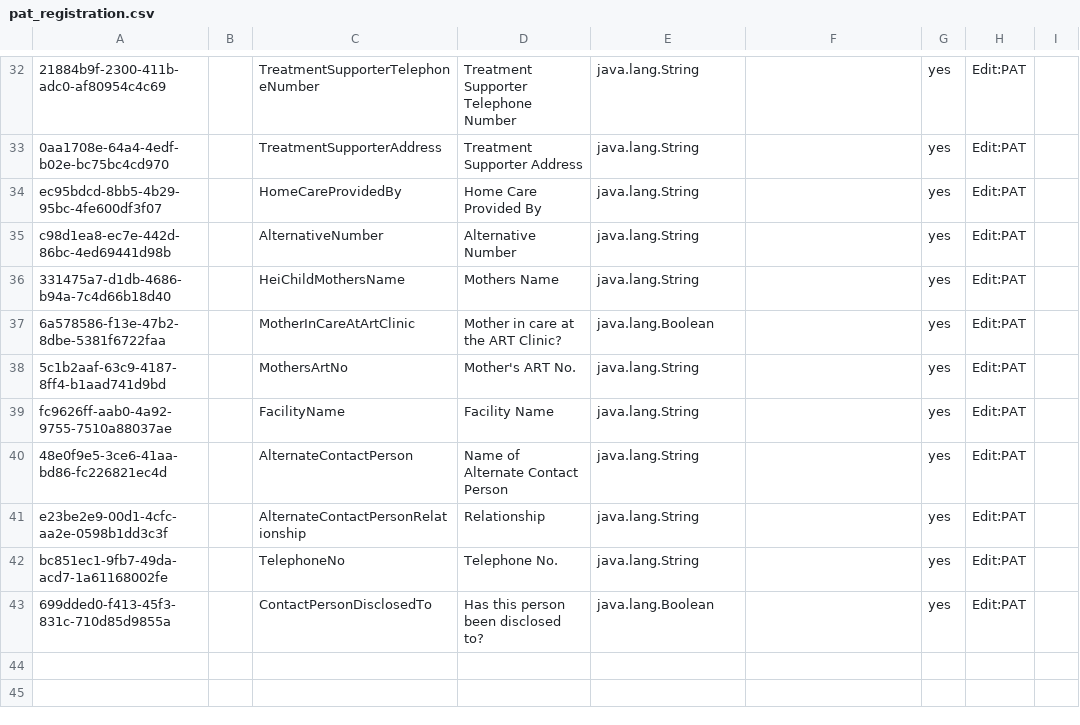
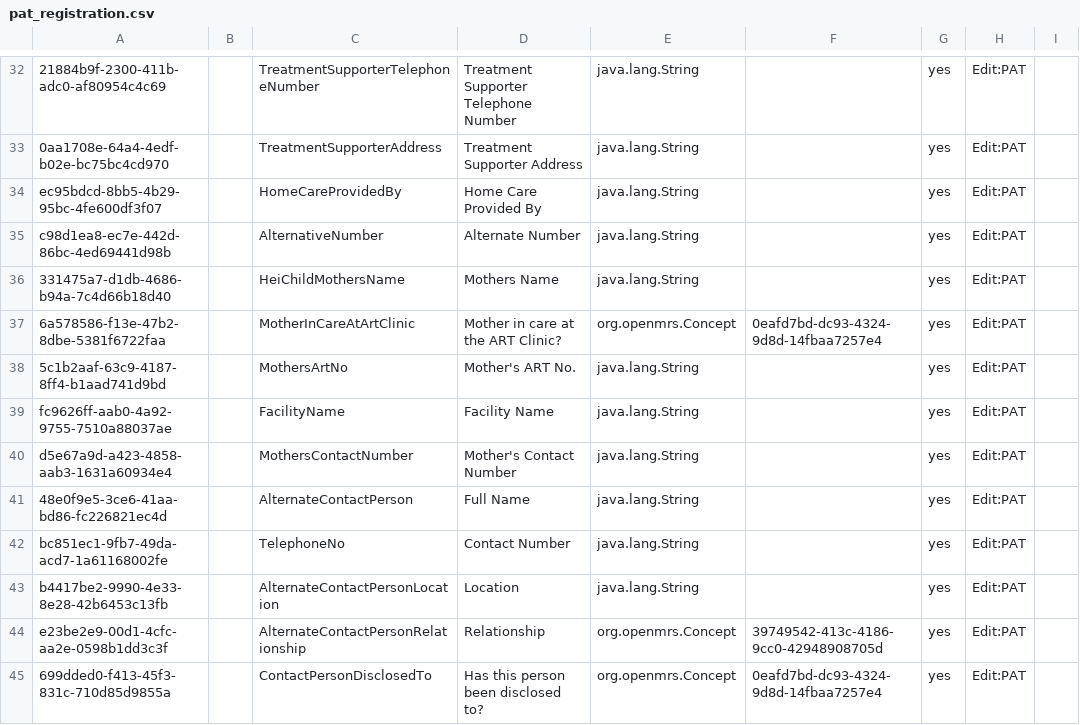
Before and after one commit to IntelliSOFT-Consulting/kspras_metadata, a CSV file: configuration/personattributetypes/pat_registration.csv, drawn as a sheet; only a part is shown, gaps mark what is left out; removed rows and columns are numbered as before the commit, all else as after; the diff names each change by its address in the sheet, - before the commit and + after, or states it on an @@ line.

```diff
--- a/configuration/personattributetypes/pat_registration.csv
+++ b/configuration/personattributetypes/pat_registration.csv
-D35: Alternative Number
+D35: Alternate Number
-E37: java.lang.Boolean
+E37: org.openmrs.Concept
-F37: (empty)
+F37: 0eafd7bd-dc93-4324-9d8d-14fbaa7257e4
+row 40: d5e67a9d-a423-4858-aab3-1631a60934e4 |  | MothersContactNumber | Mother's Contact Number | java.lang.String |  | yes | Edit:PAT
-D41: Name of Alternate Contact Person
+D41: Full Name
-row 41: e23be2e9-00d1-4cfc-aa2e-0598b1dd3c3f |  | AlternateContactPersonRelationship | Relationship | java.lang.String |  | yes | Edit:PAT
-D42: Telephone No.
+D42: Contact Number
+row 43: b4417be2-9990-4e33-8e28-42b6453c13fb |  | AlternateContactPersonLocation | Location | java.lang.String |  | yes | Edit:PAT
+row 44: e23be2e9-00d1-4cfc-aa2e-0598b1dd3c3f |  | AlternateContactPersonRelationship | Relationship | org.openmrs.Concept | 39749542-413c-4186-9cc0-42948908705d | yes | Edit:PAT
-E45: java.lang.Boolean
+E45: org.openmrs.Concept
-F45: (empty)
+F45: 0eafd7bd-dc93-4324-9d8d-14fbaa7257e4
```
Also changed, not shown: configuration/concepts/concepts_Registration.csv.
